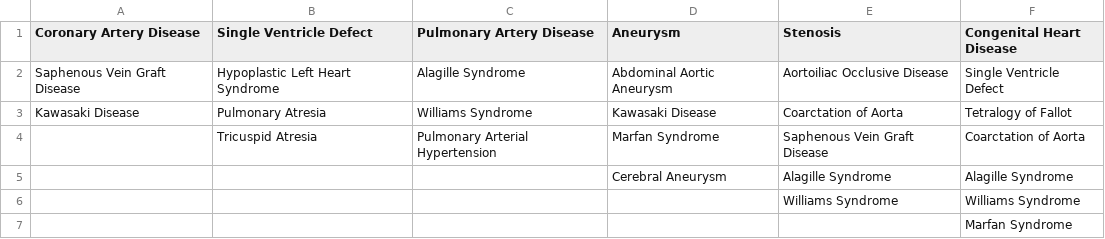
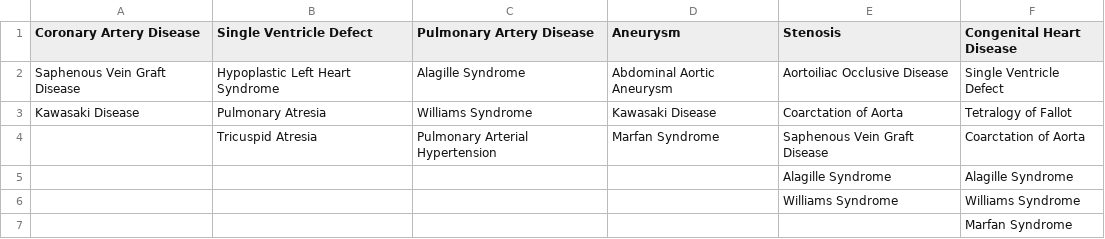
Before and after one commit to SimVascular/vascularmodel, a CSV file: dataset/dataset-diseaseTree.csv, drawn as a sheet.

```diff
--- a/dataset/dataset-diseaseTree.csv
+++ b/dataset/dataset-diseaseTree.csv
@@ -4,3 +4,3 @@ Kawasaki Disease,Pulmonary Atresia,Williams Syndrome,Kawasaki Disease,Coarctatio
 ,Tricuspid Atresia,Pulmonary Arterial Hypertension,Marfan Syndrome,Saphenous Vein Graft Disease,Coarctation of Aorta
-,,,Cerebral Aneurysm,Alagille Syndrome,Alagille Syndrome
+,,,,Alagille Syndrome,Alagille Syndrome
 ,,,,Williams Syndrome,Williams Syndrome
```
Also changed, not shown: dataset/dataset-svprojects.csv.
